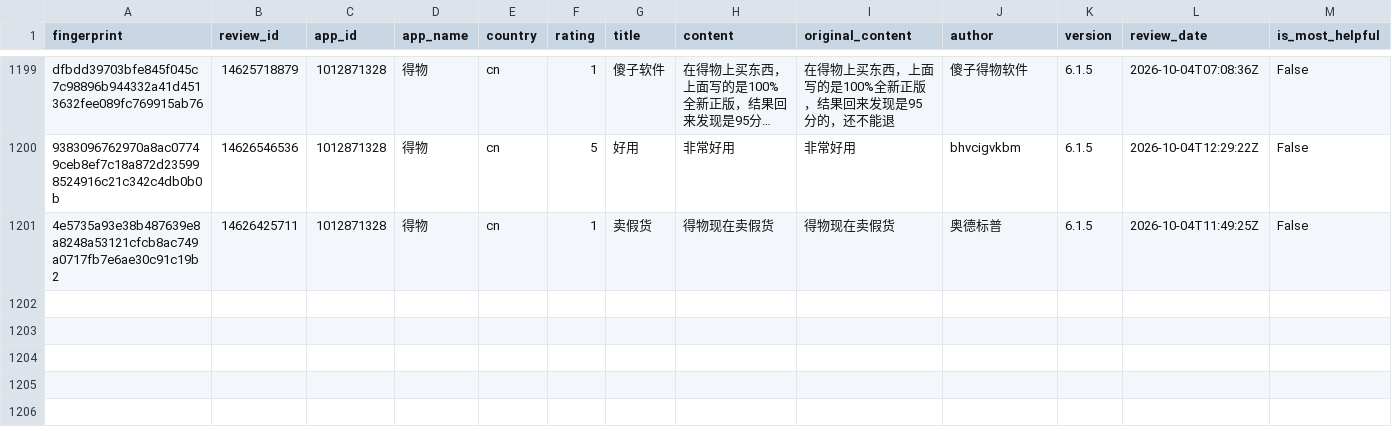
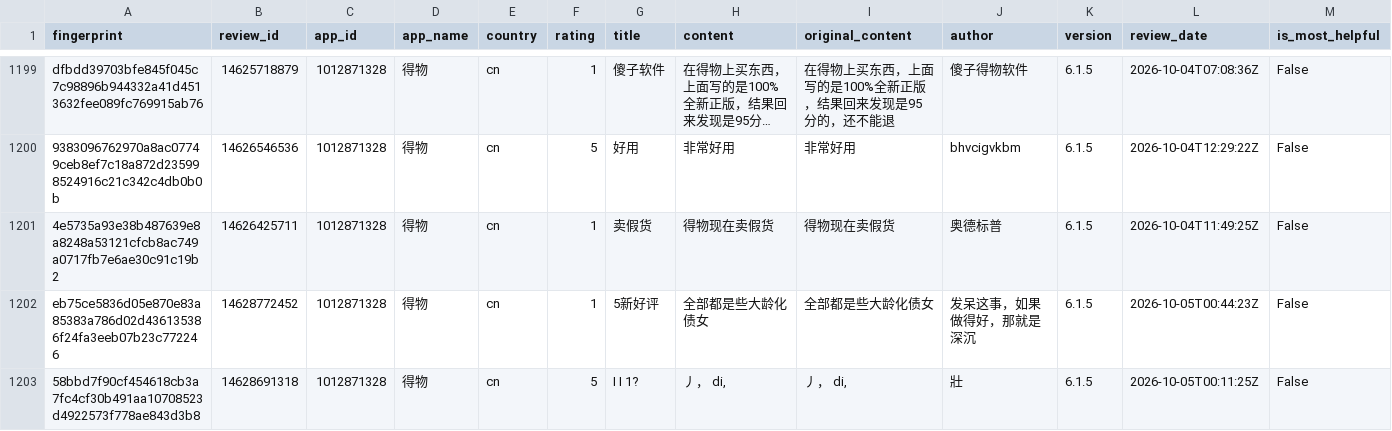
Before and after one commit to pickmiu/appstore-public-data, a CSV file: data/reviews_1012871328_得物_cn.csv, drawn as a sheet; only a part is shown, gaps mark what is left out; long unchanged cells end in …; rows hold the shown columns only; the diff names each change by its address in the sheet, - before the commit and + after, or states it on an @@ line.

```diff
--- a/data/reviews_1012871328_得物_cn.csv
+++ b/data/reviews_1012871328_得物_cn.csv
+row 1202: eb75ce5836d05e870e83a85383a786d02d436135386f24fa3eeb07b23c772246 | 14628772452 | 1012871328 | 得物 | cn | 1 | 5新好评 | 全部都是些大龄化债女 | 全部都是些大龄化债女 | 发呆这事，如果做得好，那就是深沉 | 6.1.5 | 2026-10-05T00:44:23Z | False
+row 1203: 58bbd7f90cf454618cb3a7fc4cf30b491aa10708523d4922573f778ae843d3b8 | 14628691318 | 1012871328 | 得物 | cn | 5 | I I 1? | 丿， di, | 丿， di, | 壯 | 6.1.5 | 2026-10-05T00:11:25Z | False
```
Also changed, not shown: data/reviews_348712880_Amazon_de.csv, data/reviews_387682726_淘宝_cn.csv, 17 other files.
